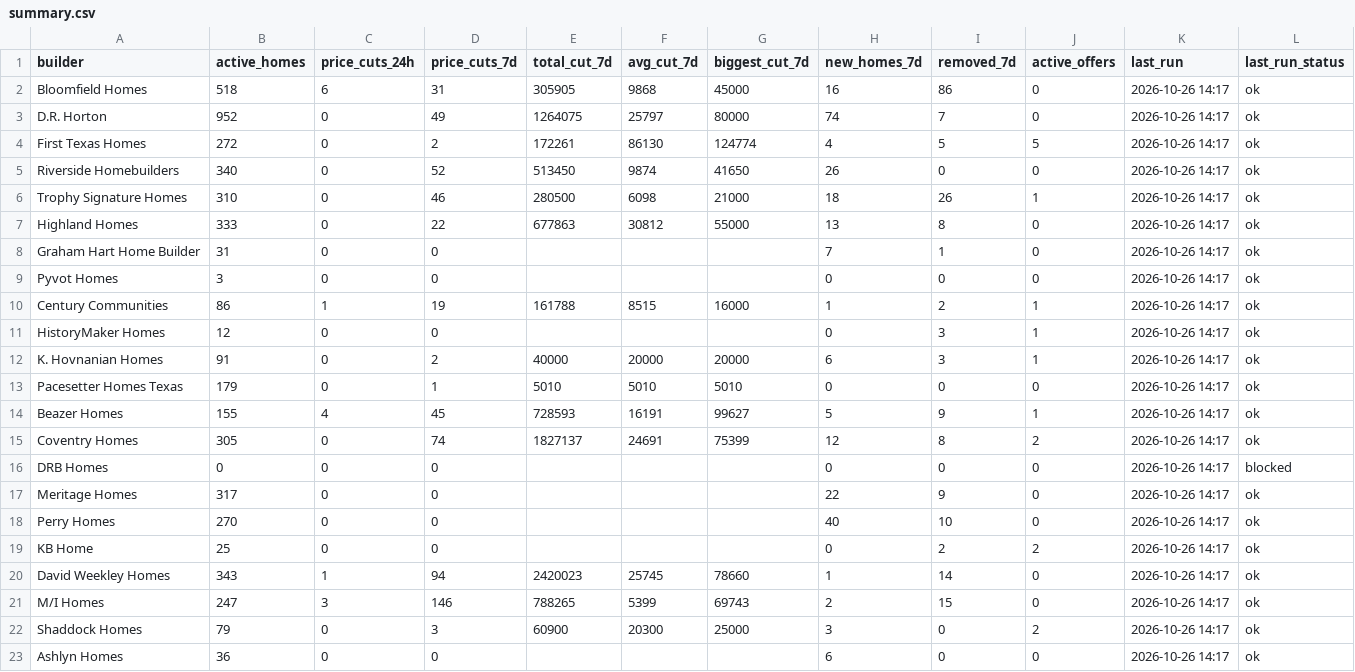
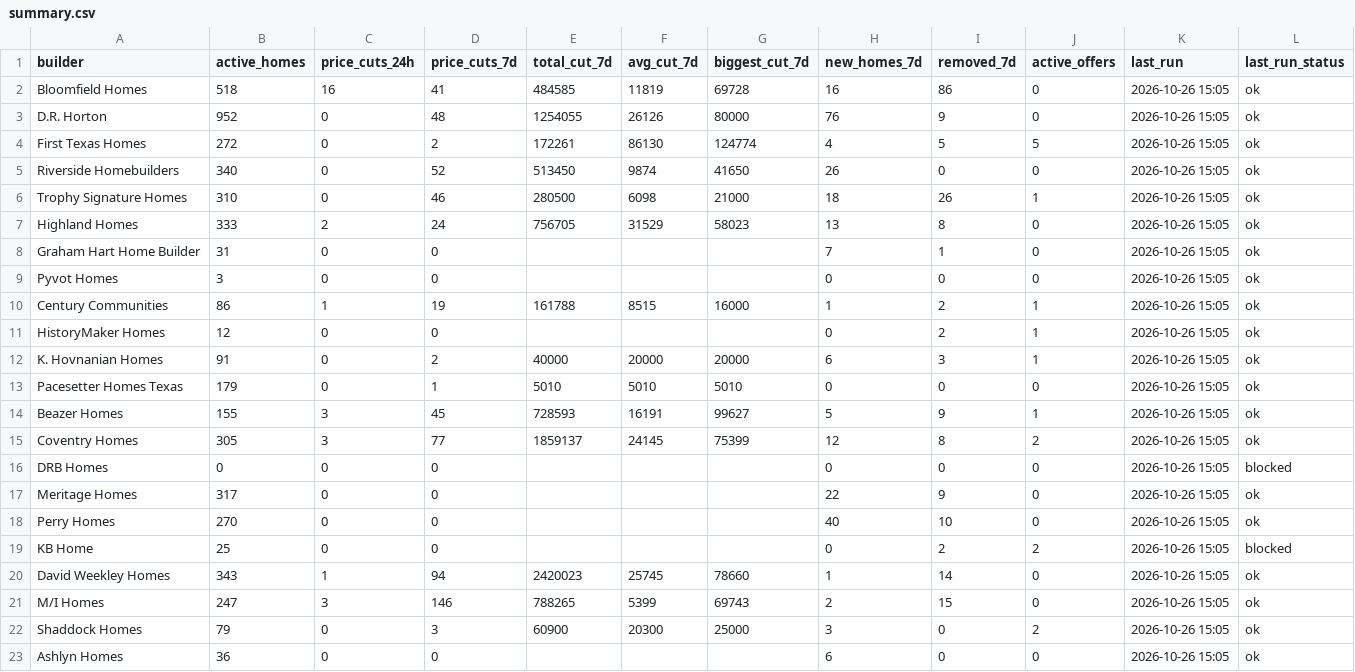
Before and after one commit to Crutledge13/dfw-builder-tracker, a CSV file: docs/data/summary.csv, drawn as a sheet.

```diff
--- a/docs/data/summary.csv
+++ b/docs/data/summary.csv
@@ -1,23 +1,23 @@
 builder,active_homes,price_cuts_24h,price_cuts_7d,total_cut_7d,avg_cut_7d,biggest_cut_7d,new_homes_7d,removed_7d,active_offers,last_run,last_run_status
-Bloomfield Homes,518,6,31,305905,9868,45000,16,86,0,2026-10-26 14:17,ok
-D.R. Horton,952,0,49,1264075,25797,80000,74,7,0,2026-10-26 14:17,ok
-First Texas Homes,272,0,2,172261,86130,124774,4,5,5,2026-10-26 14:17,ok
-Riverside Homebuilders,340,0,52,513450,9874,41650,26,0,0,2026-10-26 14:17,ok
-Trophy Signature Homes,310,0,46,280500,6098,21000,18,26,1,2026-10-26 14:17,ok
-Highland Homes,333,0,22,677863,30812,55000,13,8,0,2026-10-26 14:17,ok
-Graham Hart Home Builder,31,0,0,,,,7,1,0,2026-10-26 14:17,ok
-Pyvot Homes,3,0,0,,,,0,0,0,2026-10-26 14:17,ok
-Century Communities,86,1,19,161788,8515,16000,1,2,1,2026-10-26 14:17,ok
-HistoryMaker Homes,12,0,0,,,,0,3,1,2026-10-26 14:17,ok
-K. Hovnanian Homes,91,0,2,40000,20000,20000,6,3,1,2026-10-26 14:17,ok
-Pacesetter Homes Texas,179,0,1,5010,5010,5010,0,0,0,2026-10-26 14:17,ok
-Beazer Homes,155,4,45,728593,16191,99627,5,9,1,2026-10-26 14:17,ok
-Coventry Homes,305,0,74,1827137,24691,75399,12,8,2,2026-10-26 14:17,ok
-DRB Homes,0,0,0,,,,0,0,0,2026-10-26 14:17,blocked
-Meritage Homes,317,0,0,,,,22,9,0,2026-10-26 14:17,ok
-Perry Homes,270,0,0,,,,40,10,0,2026-10-26 14:17,ok
-KB Home,25,0,0,,,,0,2,2,2026-10-26 14:17,ok
-David Weekley Homes,343,1,94,2420023,25745,78660,1,14,0,2026-10-26 14:17,ok
-M/I Homes,247,3,146,788265,5399,69743,2,15,0,2026-10-26 14:17,ok
-Shaddock Homes,79,0,3,60900,20300,25000,3,0,2,2026-10-26 14:17,ok
-Ashlyn Homes,36,0,0,,,,6,0,0,2026-10-26 14:17,ok
+Bloomfield Homes,518,16,41,484585,11819,69728,16,86,0,2026-10-26 15:05,ok
+D.R. Horton,952,0,48,1254055,26126,80000,76,9,0,2026-10-26 15:05,ok
+First Texas Homes,272,0,2,172261,86130,124774,4,5,5,2026-10-26 15:05,ok
+Riverside Homebuilders,340,0,52,513450,9874,41650,26,0,0,2026-10-26 15:05,ok
+Trophy Signature Homes,310,0,46,280500,6098,21000,18,26,1,2026-10-26 15:05,ok
+Highland Homes,333,2,24,756705,31529,58023,13,8,0,2026-10-26 15:05,ok
+Graham Hart Home Builder,31,0,0,,,,7,1,0,2026-10-26 15:05,ok
+Pyvot Homes,3,0,0,,,,0,0,0,2026-10-26 15:05,ok
+Century Communities,86,1,19,161788,8515,16000,1,2,1,2026-10-26 15:05,ok
+HistoryMaker Homes,12,0,0,,,,0,2,1,2026-10-26 15:05,ok
+K. Hovnanian Homes,91,0,2,40000,20000,20000,6,3,1,2026-10-26 15:05,ok
+Pacesetter Homes Texas,179,0,1,5010,5010,5010,0,0,0,2026-10-26 15:05,ok
+Beazer Homes,155,3,45,728593,16191,99627,5,9,1,2026-10-26 15:05,ok
+Coventry Homes,305,3,77,1859137,24145,75399,12,8,2,2026-10-26 15:05,ok
+DRB Homes,0,0,0,,,,0,0,0,2026-10-26 15:05,blocked
+Meritage Homes,317,0,0,,,,22,9,0,2026-10-26 15:05,ok
+Perry Homes,270,0,0,,,,40,10,0,2026-10-26 15:05,ok
+KB Home,25,0,0,,,,0,2,2,2026-10-26 15:05,blocked
+David Weekley Homes,343,1,94,2420023,25745,78660,1,14,0,2026-10-26 15:05,ok
+M/I Homes,247,3,146,788265,5399,69743,2,15,0,2026-10-26 15:05,ok
+Shaddock Homes,79,0,3,60900,20300,25000,3,0,2,2026-10-26 15:05,ok
+Ashlyn Homes,36,0,0,,,,6,0,0,2026-10-26 15:05,ok
```
Also changed, not shown: docs/data/home_offers.csv, docs/data/new_homes.csv, 22 other files.
